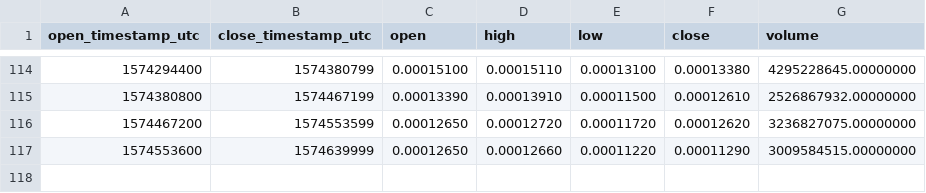
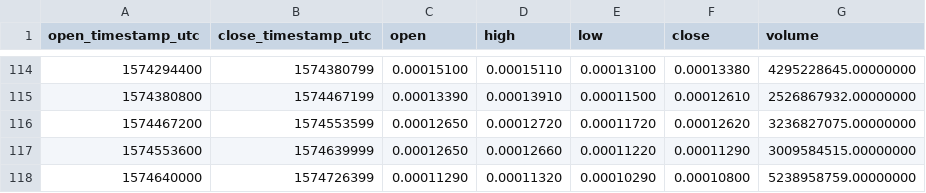
Before and after one commit to cryptobigbro/binance-WINUSDT, a CSV file: binance-WINUSDT-1d.csv, drawn as a sheet; only a part is shown, gaps mark what is left out.

```diff
--- a/binance-WINUSDT-1d.csv
+++ b/binance-WINUSDT-1d.csv
@@ -117 +117,2 @@ open_timestamp_utc,close_timestamp_utc,open,high,low,close,volume
 1574553600,1574639999,0.00012650,0.00012660,0.00011220,0.00011290,3009584515.00000000
+1574640000,1574726399,0.00011290,0.00011320,0.00010290,0.00010800,5238958759.00000000
```
Also changed, not shown: binance-WINUSDT-1h.csv.
